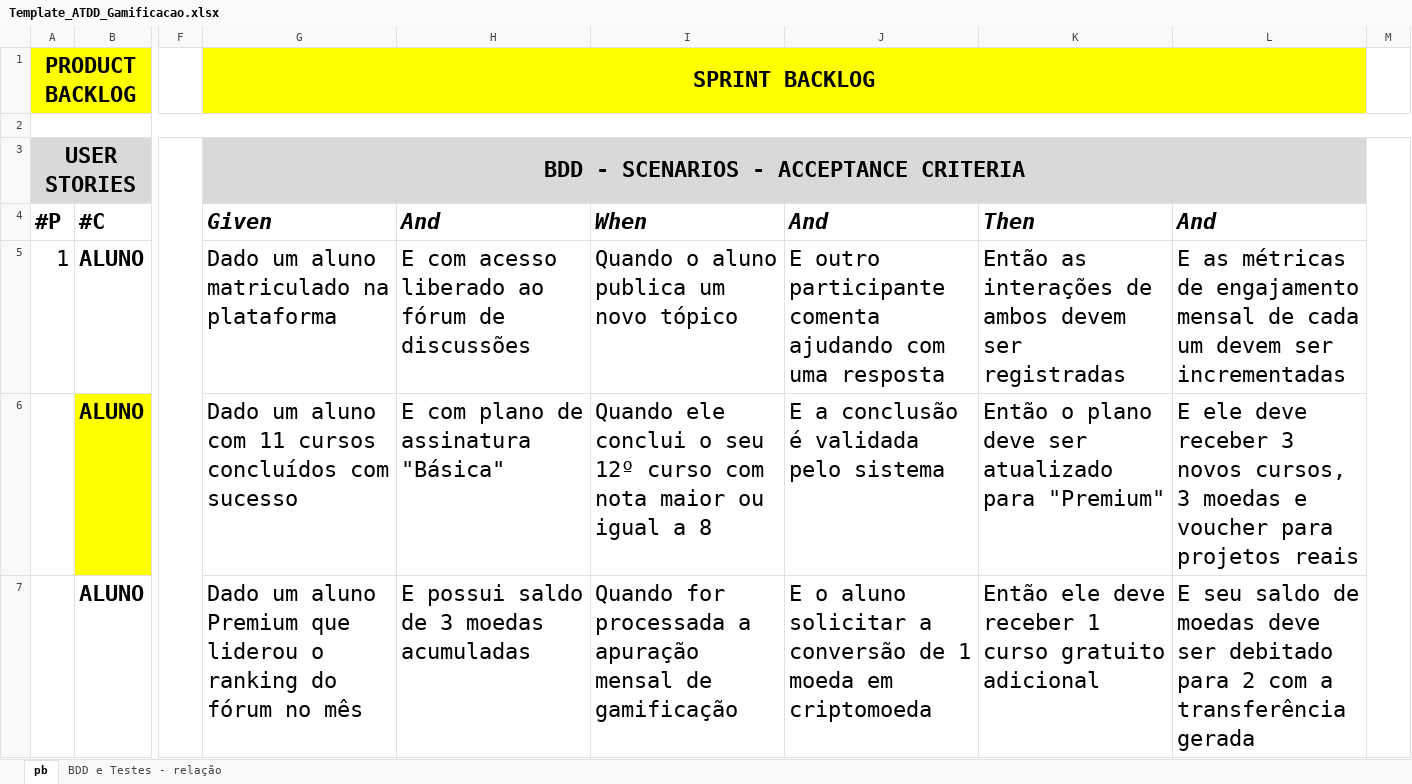
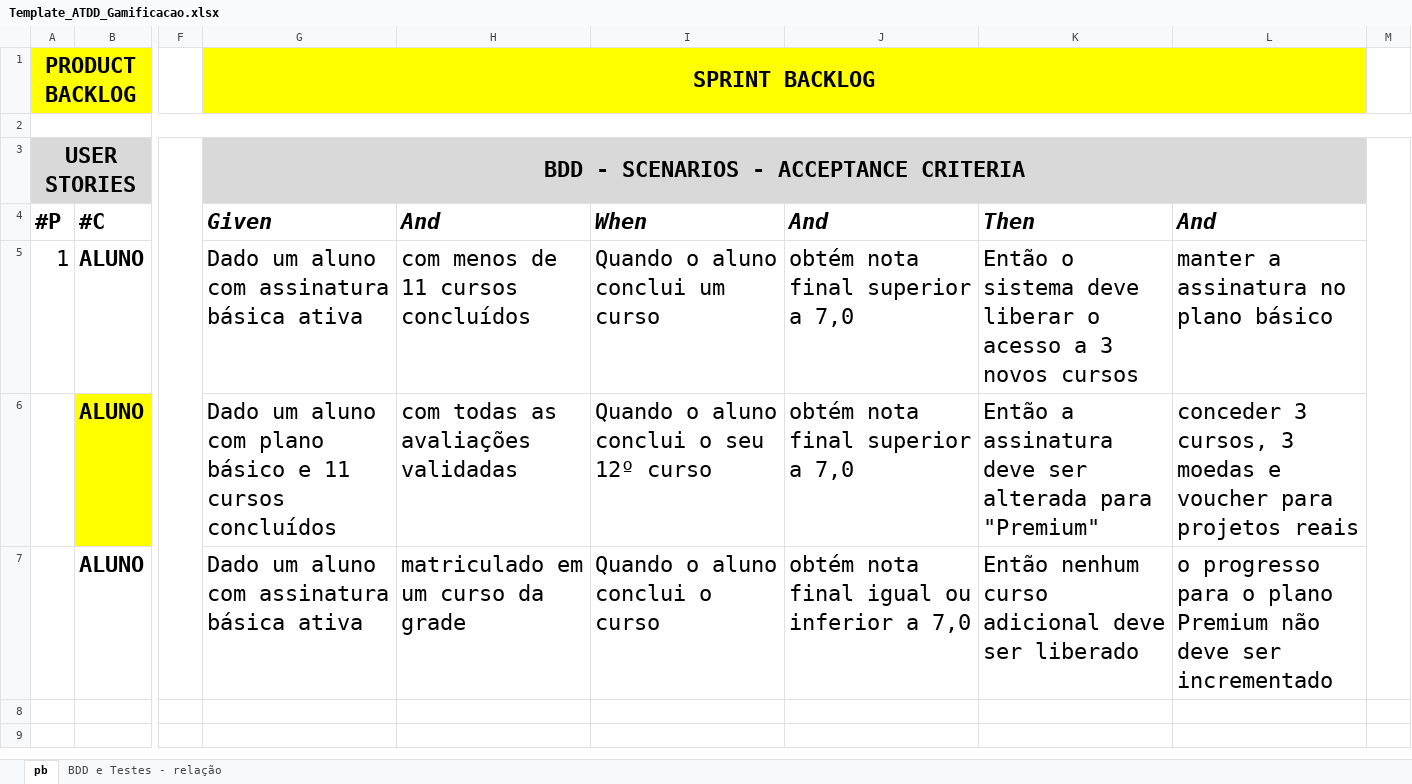
Before and after one commit to GiovanneVieira/Pratica5-DevOps, an Excel workbook: Template_ATDD_Gamificacao.xlsx, sheet pb, drawn as a sheet; only a part is shown, gaps mark what is left out; values as stored, in another font and other column widths than the file's, no borders; the diff names each change by its address in the sheet, - before the commit and + after, or states it on an @@ line.

```diff
--- a/Template_ATDD_Gamificacao.xlsx (sheet pb)
+++ b/Template_ATDD_Gamificacao.xlsx (sheet pb)
-G5 (Given): Dado um aluno matriculado na plataforma
+G5 (Given): Dado um aluno com assinatura básica ativa
-H5 (And): E com acesso liberado ao fórum de discussões
+H5 (And): com menos de 11 cursos concluídos
-I5 (When): Quando o aluno publica um novo tópico
+I5 (When): Quando o aluno conclui um curso
-J5 (And): E outro participante comenta ajudando com uma resposta
+J5 (And): obtém nota final superior a 7,0
-K5 (Then): Então as interações de ambos devem ser registradas
+K5 (Then): Então o sistema deve liberar o acesso a 3 novos cursos
-L5 (And): E as métricas de engajamento mensal de cada um devem ser incrementadas
+L5 (And): manter a assinatura no plano básico
-G6 (Given): …aluno com 11 cursos concluídos com sucesso
+G6 (Given): …aluno com plano básico e 11 cursos concluídos
-H6 (And): E com plano de assinatura "Básica"
+H6 (And): com todas as avaliações validadas
-I6 (When): Quando ele conclui o seu 12º curso com nota maior ou igual a 8
+I6 (When): Quando o aluno conclui o seu 12º curso
-J6 (And): E a conclusão é validada pelo sistema
+J6 (And): obtém nota final superior a 7,0
-K6 (Then): Então o plano deve ser atualizado para "Premium"
+K6 (Then): Então a assinatura deve ser alterada para "Premium"
-L6 (And): E ele deve receber 3 novos cursos, 3…
+L6 (And): conceder 3 cursos, 3…
-G7 (Given): …um aluno Premium que liderou o ranking do fórum no mês
+G7 (Given): …um aluno com assinatura básica ativa
-H7 (And): E possui saldo de 3 moedas acumuladas
+H7 (And): matriculado em um curso da grade
-I7 (When): Quando for processada a apuração mensal de gamificação
+I7 (When): Quando o aluno conclui o curso
-J7 (And): E o aluno solicitar a conversão de 1 moeda em criptomoeda
+J7 (And): obtém nota final igual ou inferior a 7,0
-K7 (Then): Então ele deve receber 1 curso gratuito adicional
+K7 (Then): Então nenhum curso adicional deve ser liberado
-L7 (And): E seu saldo de moedas deve ser debitado para 2 com a transferência gerada
+L7 (And): o progresso para o plano Premium não deve ser incrementado
```
Also changed, not shown: 38 other files.
